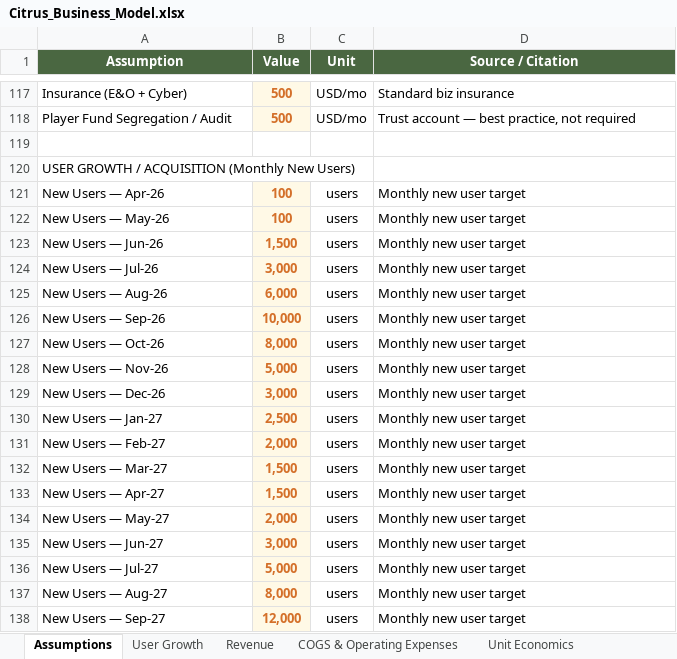
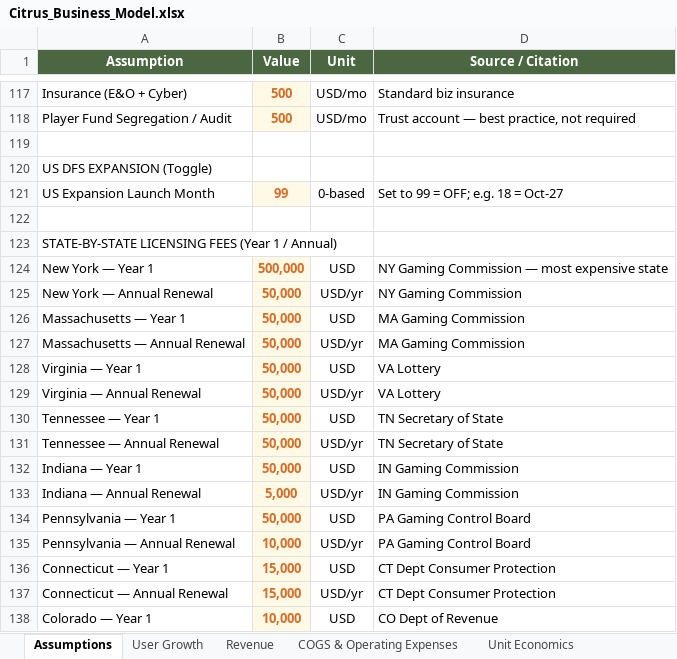
Before and after one commit to Gstormsfh/citrus-league-storm-main, an Excel workbook: docs/Citrus_Business_Model.xlsx, sheet Assumptions, drawn as a sheet; only a part is shown, gaps mark what is left out; the shorter side is filled out with more unchanged rows; values as stored, in another font and other column widths than the file's, no borders; the diff covers the shown part only; the diff names each change by its address in the sheet, - before the commit and + after, or states it on an @@ line.

```diff
--- a/docs/Citrus_Business_Model.xlsx (sheet Assumptions)
+++ b/docs/Citrus_Business_Model.xlsx (sheet Assumptions)
+row 120: US DFS EXPANSION (Toggle)
+row 121: US Expansion Launch Month | 99 | 0-based | Set to 99 = OFF; e.g. 18 = Oct-27
+row 122: (empty)
+row 123: STATE-BY-STATE LICENSING FEES (Year 1 / Annual)
+row 124: New York — Year 1 | 500,000 | USD | NY Gaming Commission — most expensive state
+row 125: New York — Annual Renewal | 50,000 | USD/yr | NY Gaming Commission
+row 126: Massachusetts — Year 1 | 50,000 | USD | MA Gaming Commission
+row 127: Massachusetts — Annual Renewal | 50,000 | USD/yr | MA Gaming Commission
+row 128: Virginia — Year 1 | 50,000 | USD | VA Lottery
+row 129: Virginia — Annual Renewal | 50,000 | USD/yr | VA Lottery
+row 130: Tennessee — Year 1 | 50,000 | USD | TN Secretary of State
+row 131: Tennessee — Annual Renewal | 50,000 | USD/yr | TN Secretary of State
+row 132: Indiana — Year 1 | 50,000 | USD | IN Gaming Commission
+row 133: Indiana — Annual Renewal | 5,000 | USD/yr | IN Gaming Commission
+row 134: Pennsylvania — Year 1 | 50,000 | USD | PA Gaming Control Board
+row 135: Pennsylvania — Annual Renewal | 10,000 | USD/yr | PA Gaming Control Board
+row 136: Connecticut — Year 1 | 15,000 | USD | CT Dept Consumer Protection
+row 137: Connecticut — Annual Renewal | 15,000 | USD/yr | CT Dept Consumer Protection
+row 138: Colorado — Year 1 | 10,000 | USD | CO Dept of Revenue
```
Also changed, not shown: 34 added rows elsewhere in this sheet, sheet COGS & Operating Expenses, sheet Cash Flow & Runway, sheet User Growth, sheet Sources & Methodology, sheet Annual Summary, 1 other file.
